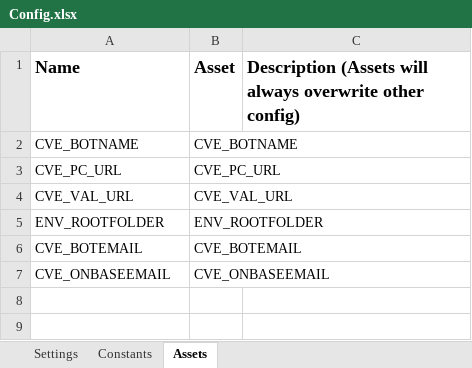
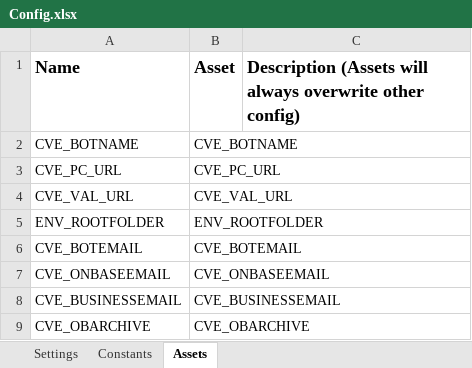
Before and after one commit to rickielg/TestRPAlinkToADO, an Excel workbook: Data/Config.xlsx, sheet Assets, drawn as a sheet; values as stored, in another font and other column widths than the file's, no borders; the diff names each change by its address in the sheet, - before the commit and + after, or states it on an @@ line.

```diff
--- a/Data/Config.xlsx (sheet Assets)
+++ b/Data/Config.xlsx (sheet Assets)
+row 8: CVE_BUSINESSEMAIL | CVE_BUSINESSEMAIL
+row 9: CVE_OBARCHIVE | CVE_OBARCHIVE
```
Also changed, not shown: 1 other file.
